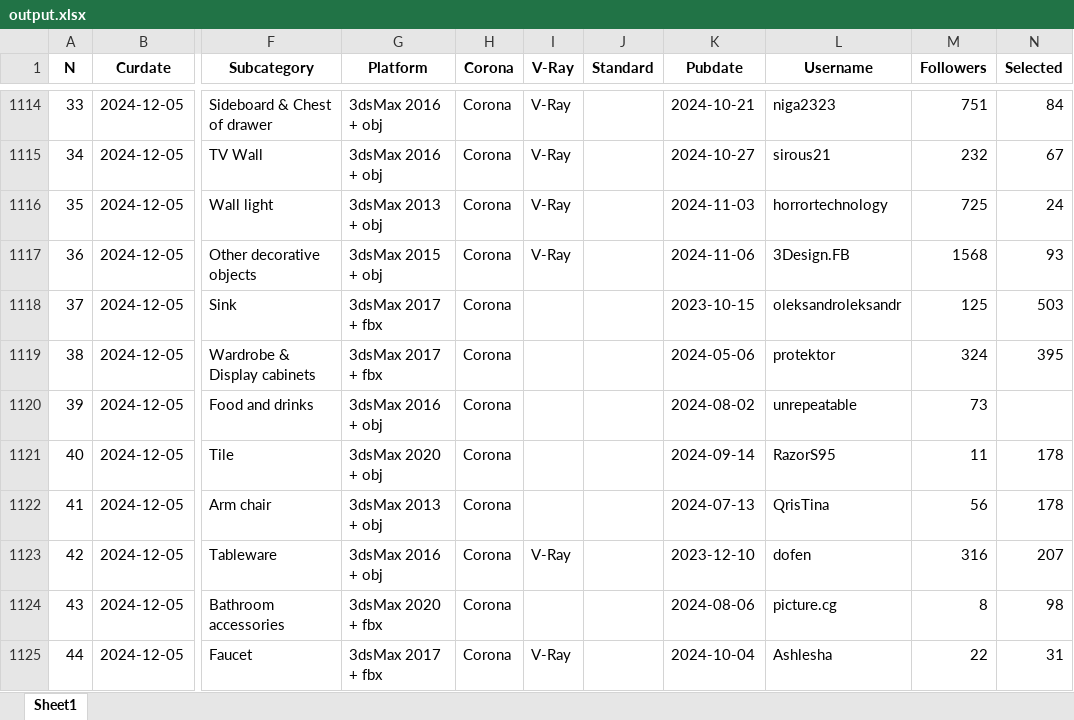
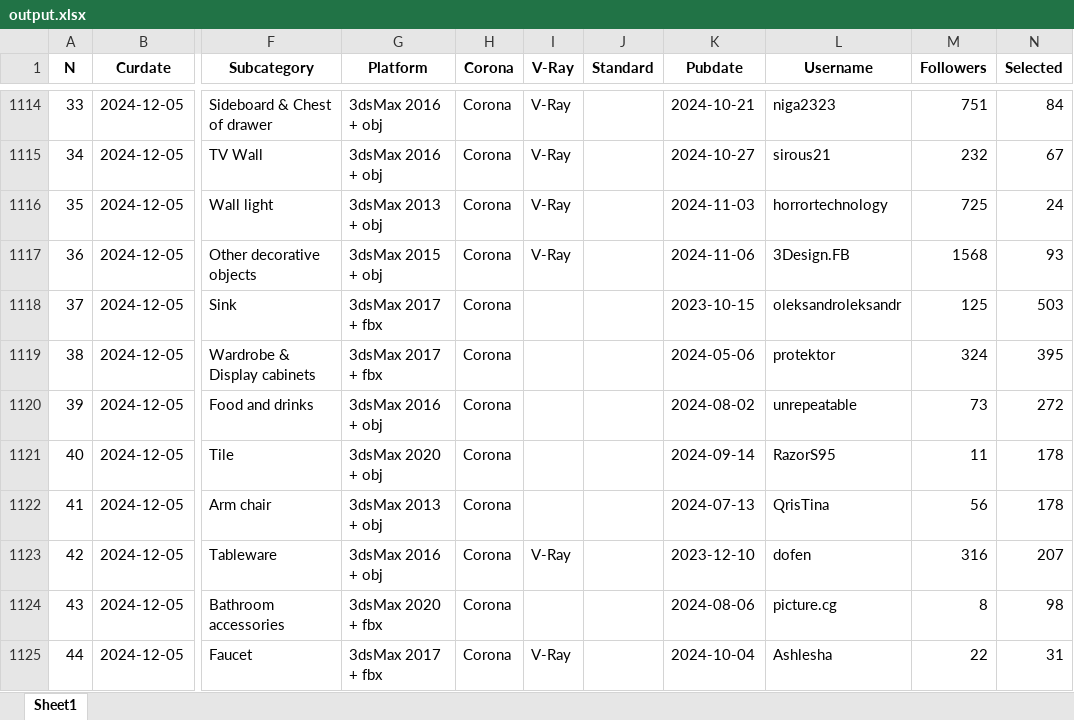
Before and after one commit to mi-alex/3ddd_Project, an Excel workbook: output.xlsx, sheet Sheet1, drawn as a sheet; only a part is shown, gaps mark what is left out; values as stored, in another font and other column widths than the file's, no borders; the diff covers the shown part only; the diff names each change by its address in the sheet, - before the commit and + after, or states it on an @@ line.

```diff
--- a/output.xlsx (sheet Sheet1)
+++ b/output.xlsx (sheet Sheet1)
-N1120 (Selected): (empty)
+N1120 (Selected): 272
```
Also changed, not shown: 120 removed rows elsewhere in this sheet, 6 other files.
